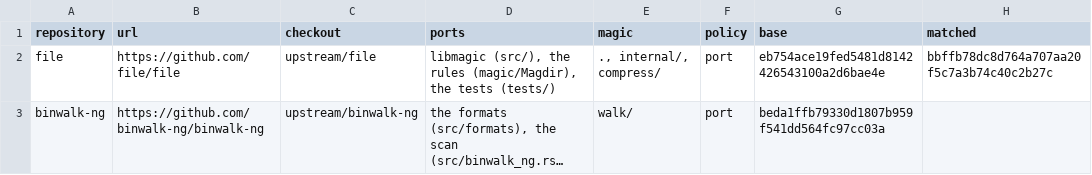
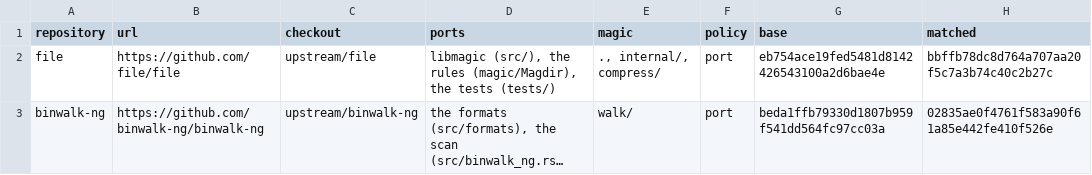
Before and after one commit to xo/magic, a TSV file: docs/upstream/upstreams.tsv, drawn as a sheet; long unchanged cells end in …; the diff names each change by its address in the sheet, - before the commit and + after, or states it on an @@ line.

```diff
--- a/docs/upstream/upstreams.tsv
+++ b/docs/upstream/upstreams.tsv
-H3 (matched): (empty)
+H3 (matched): 02835ae0f4761f583a90f61a85e442fe410f526e
```
Also changed, not shown: docs/upstream/binwalk-ng.tsv.
